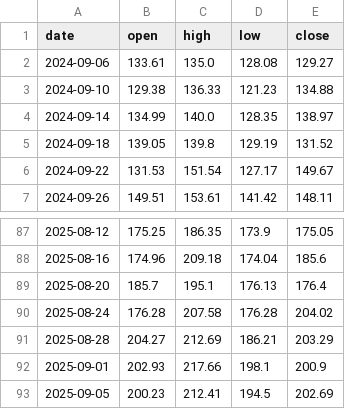
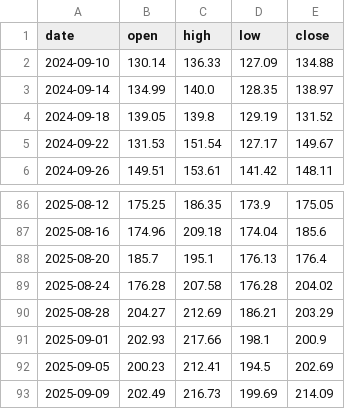
Before and after one commit to brisklm/basic-coin-prediction-node, a CSV file: data/price_data.csv, drawn as a sheet; only a part is shown, gaps mark what is left out.

```diff
--- a/data/price_data.csv
+++ b/data/price_data.csv
@@ -1,4 +1,3 @@
 date,open,high,low,close
-2024-09-06,133.61,135.0,128.08,129.27
-2024-09-10,129.38,136.33,121.23,134.88
+2024-09-10,130.14,136.33,127.09,134.88
 2024-09-14,134.99,140.0,128.35,138.97
@@ -93 +92,2 @@ date,open,high,low,close
 2025-09-05,200.23,212.41,194.5,202.69
+2025-09-09,202.49,216.73,199.69,214.09
```
